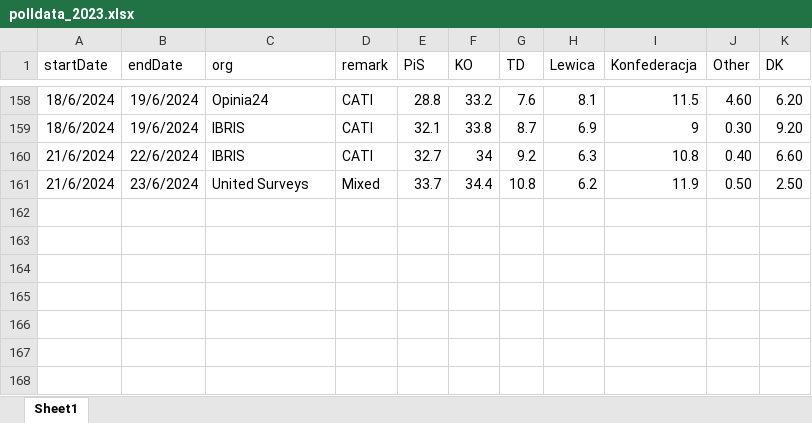
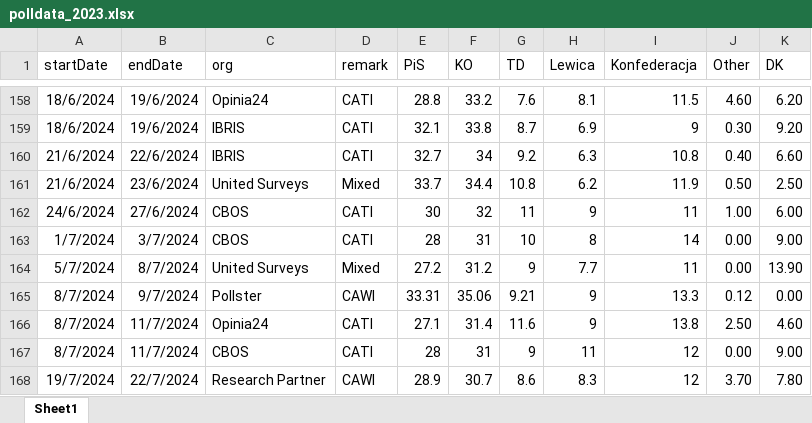
Before and after one commit to BDStanley/pooling-the-poles, an Excel workbook: polldata_2023.xlsx, sheet Sheet1, drawn as a sheet; only a part is shown, gaps mark what is left out; values as stored, in another font and other column widths than the file's, no borders; charts and pictures not drawn; the diff names each change by its address in the sheet, - before the commit and + after, or states it on an @@ line.

```diff
--- a/polldata_2023.xlsx (sheet Sheet1)
+++ b/polldata_2023.xlsx (sheet Sheet1)
+row 162: 24/6/2024 | 27/6/2024 | CBOS | CATI | 30 | 32 | 11 | 9 | 11 | 1.00 | 6.00
+row 163: 1/7/2024 | 3/7/2024 | CBOS | CATI | 28 | 31 | 10 | 8 | 14 | 0.00 | 9.00
+row 164: 5/7/2024 | 8/7/2024 | United Surveys | Mixed | 27.2 | 31.2 | 9 | 7.7 | 11 | 0.00 | 13.90
+row 165: 8/7/2024 | 9/7/2024 | Pollster | CAWI | 33.31 | 35.06 | 9.21 | 9 | 13.3 | 0.12 | 0.00
+row 166: 8/7/2024 | 11/7/2024 | Opinia24 | CATI | 27.1 | 31.4 | 11.6 | 9 | 13.8 | 2.50 | 4.60
+row 167: 8/7/2024 | 11/7/2024 | CBOS | CATI | 28 | 31 | 9 | 11 | 12 | 0.00 | 9.00
+row 168: 19/7/2024 | 22/7/2024 | Research Partner | CAWI | 28.9 | 30.7 | 8.6 | 8.3 | 12 | 3.70 | 7.80
```
Also changed, not shown: 17 other files.
